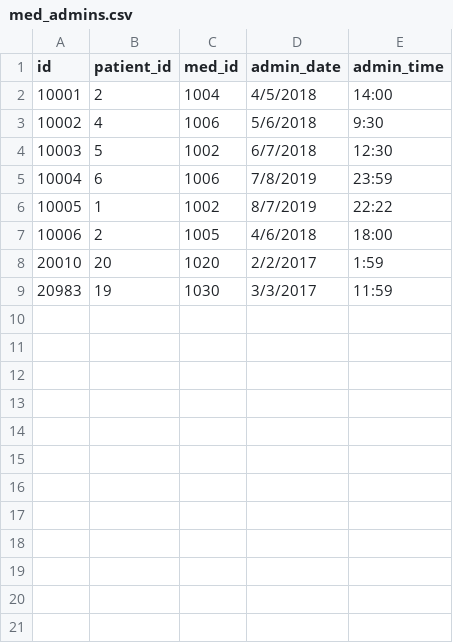
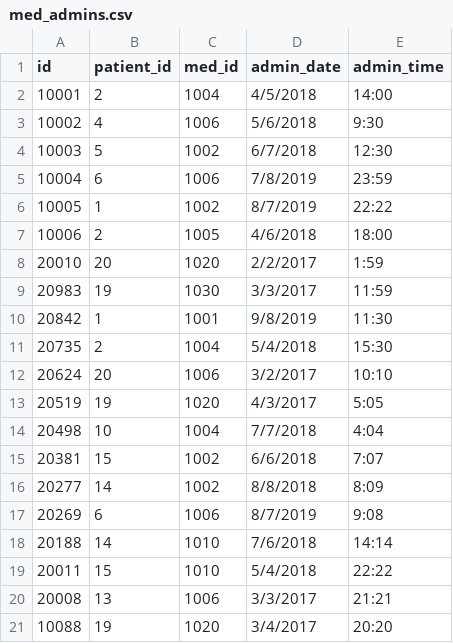
Before and after one commit to leeborio/paginas, a CSV file: clinic/med_admins.csv, drawn as a sheet.

Commit message:
Update med_admins.csv

```diff
--- a/clinic/med_admins.csv
+++ b/clinic/med_admins.csv
@@ -9 +9,13 @@ id,patient_id,med_id,admin_date,admin_time
 20983,19,1030,3/3/2017,11:59
+20842,1,1001,9/8/2019,11:30
+20735,2,1004,5/4/2018,15:30
+20624,20,1006,3/2/2017,10:10
+20519,19,1020,4/3/2017,5:05
+20498,10,1004,7/7/2018,4:04
+20381,15,1002,6/6/2018,7:07
+20277,14,1002,8/8/2018,8:09
+20269,6,1006,8/7/2019,9:08
+20188,14,1010,7/6/2018,14:14
+20011,15,1010,5/4/2018,22:22
+20008,13,1006,3/3/2017,21:21
+10088,19,1020,3/4/2017,20:20
```
